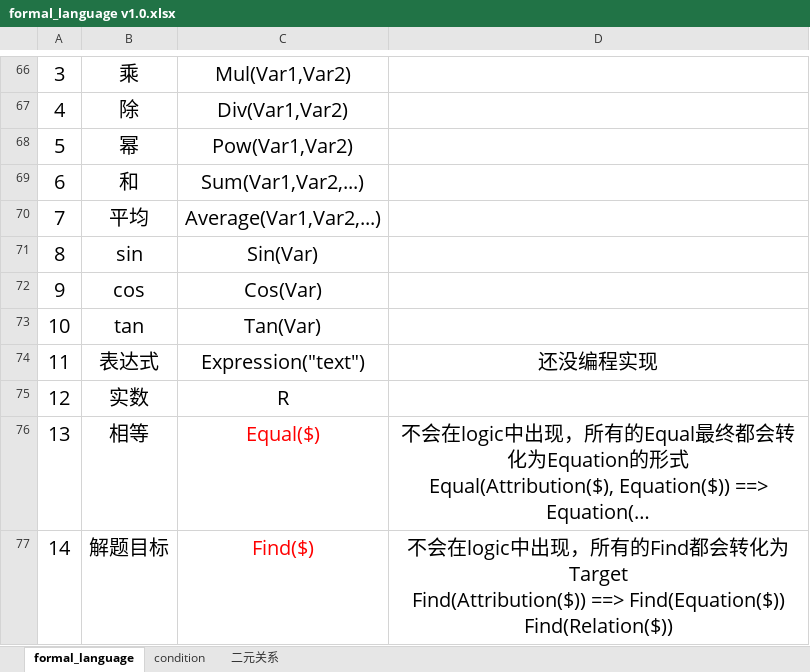
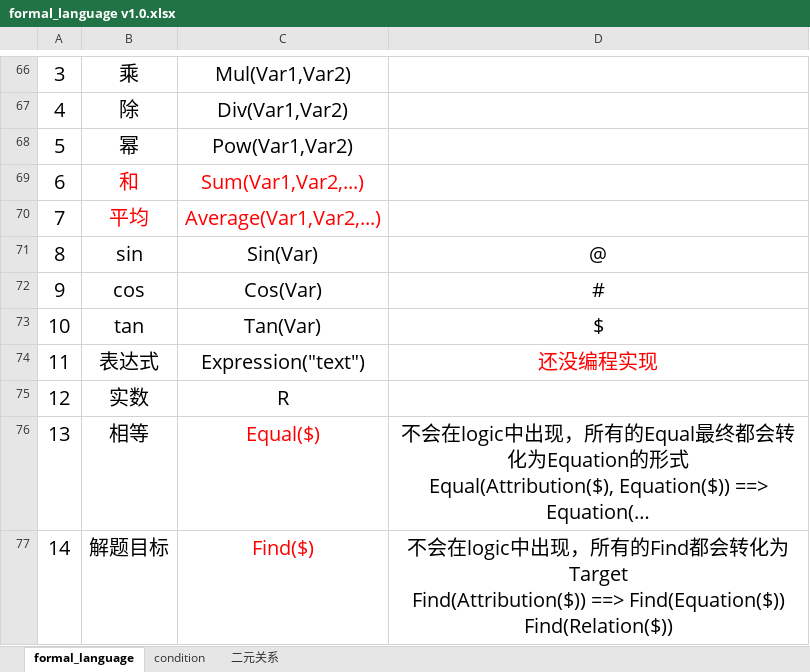
Before and after one commit to BitSecret/HyperGNet, an Excel workbook: GeoMechanical/doc/formal_language v1.0.xlsx, sheet formal_language, drawn as a sheet; only a part is shown, gaps mark what is left out; long unchanged cells end in …; values as stored, in another font and other column widths than the file's, no borders; the diff names each change by its address in the sheet, - before the commit and + after, or states it on an @@ line.

```diff
--- a/GeoMechanical/doc/formal_language v1.0.xlsx (sheet formal_language)
+++ b/GeoMechanical/doc/formal_language v1.0.xlsx (sheet formal_language)
-B69:C70 text colour: black
+B69:C70 text colour: #FF0000
-D71: (empty)
+D71: @
-D72: (empty)
+D72: #
-D73: (empty)
+D73: $
-D74 text colour: black
+D74 text colour: #FF0000
```
Also changed, not shown: 18 other files.
